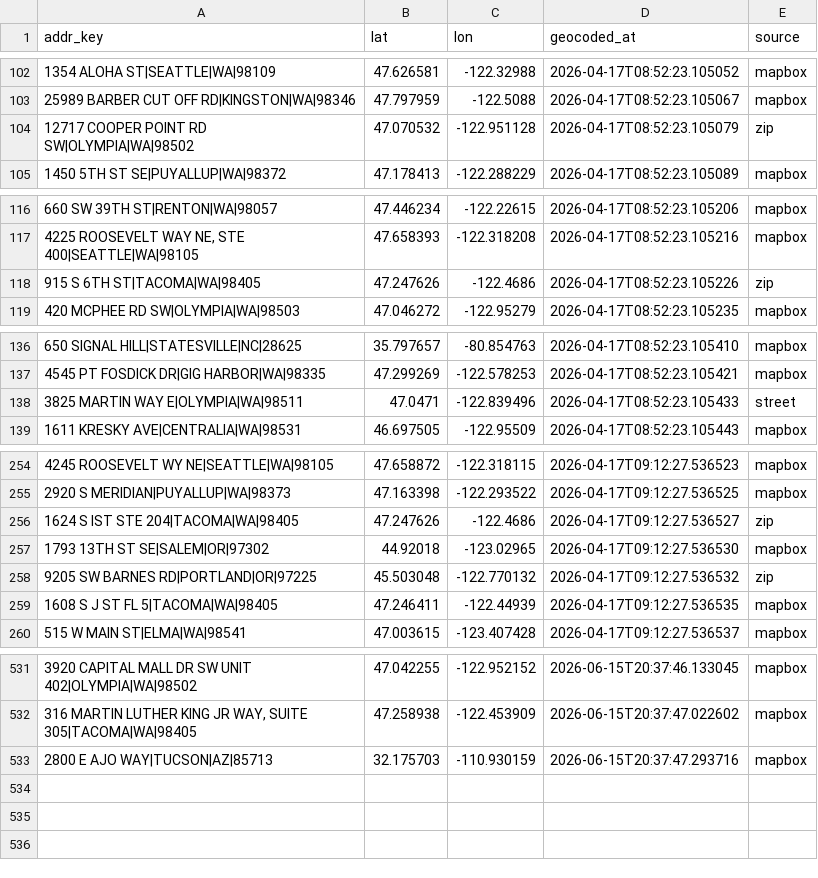
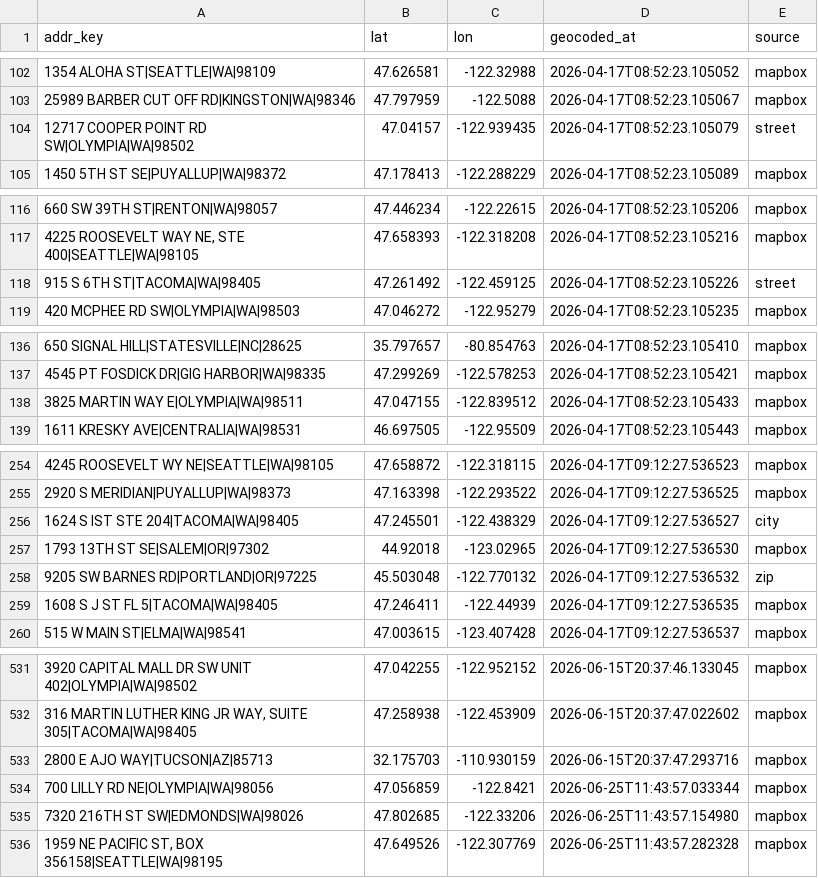
Before and after one commit to mconnor27/RadiantCare_Clinical, a CSV file: data/geocode_addr_cache.csv, drawn as a sheet; only a part is shown, gaps mark what is left out; the diff names each change by its address in the sheet, - before the commit and + after, or states it on an @@ line.

Commit message:
Enhance flow Gantt chart functionality and improve referral data processing
- Updated the `_renderSinglePipeline` function to support a new `opts` parameter for enhanced rendering options, specifically enabling a spread-exits mode for better visualization of Pending and Cancelled collectors.
- Modified the referral flow data processing to include additional stages (Simulation, Tx Started, Tx Completed) for a more comprehensive representation of the referral process.
- Improved handling of dropoff categories and inter-stage durations to accurately reflect the referral flow, ensuring better data integrity and user experience.
- Updated geocode address cache with corrected coordinates and source types for improved accuracy in address resolution.

```diff
--- a/data/geocode_addr_cache.csv
+++ b/data/geocode_addr_cache.csv
-B104 (lat): 47.070532
+B104 (lat): 47.04157
-C104 (lon): -122.951128
+C104 (lon): -122.939435
-E104 (source): zip
+E104 (source): street
-B118 (lat): 47.247626
+B118 (lat): 47.261492
-C118 (lon): -122.4686
+C118 (lon): -122.459125
-E118 (source): zip
+E118 (source): street
-B138 (lat): 47.0471
+B138 (lat): 47.047155
-C138 (lon): -122.839496
+C138 (lon): -122.839512
-E138 (source): street
+E138 (source): mapbox
-B256 (lat): 47.247626
+B256 (lat): 47.245501
-C256 (lon): -122.4686
+C256 (lon): -122.438329
-E256 (source): zip
+E256 (source): city
+row 534: 700 LILLY RD NE|OLYMPIA|WA|98056 | 47.056859 | -122.8421 | 2026-06-25T11:43:57.033344 | mapbox
+row 535: 7320 216TH ST SW|EDMONDS|WA|98026 | 47.802685 | -122.33206 | 2026-06-25T11:43:57.154980 | mapbox
+row 536: 1959 NE PACIFIC ST, BOX 356158|SEATTLE|WA|98195 | 47.649526 | -122.307769 | 2026-06-25T11:43:57.282328 | mapbox
```
Also changed, not shown: 3 other files.
